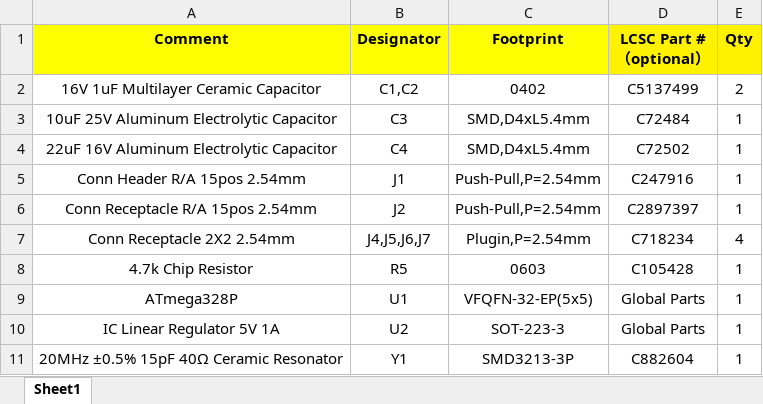
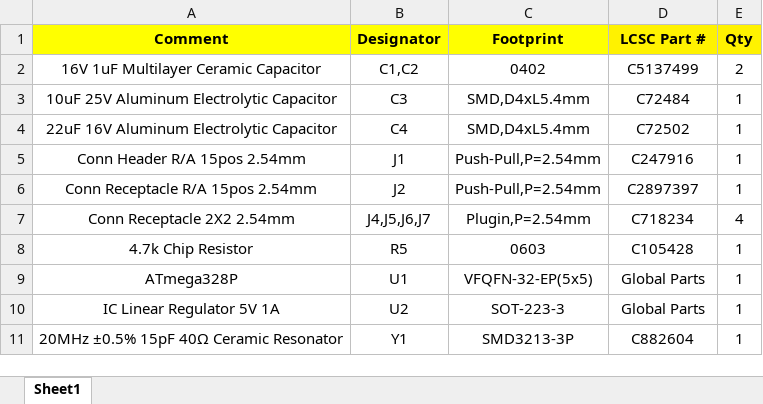
Before and after one commit to iorodeo/panels_g4_hardware, an Excel workbook: comm_v0p5/production/rev1/BOM_JLCPCB_comm_v0p5_rev1.xlsx, sheet Sheet1, drawn as a sheet; values as stored, in another font and other column widths than the file's, no borders; the diff names each change by its address in the sheet, - before the commit and + after, or states it on an @@ line.

```diff
--- a/comm_v0p5/production/rev1/BOM_JLCPCB_comm_v0p5_rev1.xlsx (sheet Sheet1)
+++ b/comm_v0p5/production/rev1/BOM_JLCPCB_comm_v0p5_rev1.xlsx (sheet Sheet1)
-D1: LCSC Part #（optional）
+D1: LCSC Part #
```
Also changed, not shown: 4 other files.
